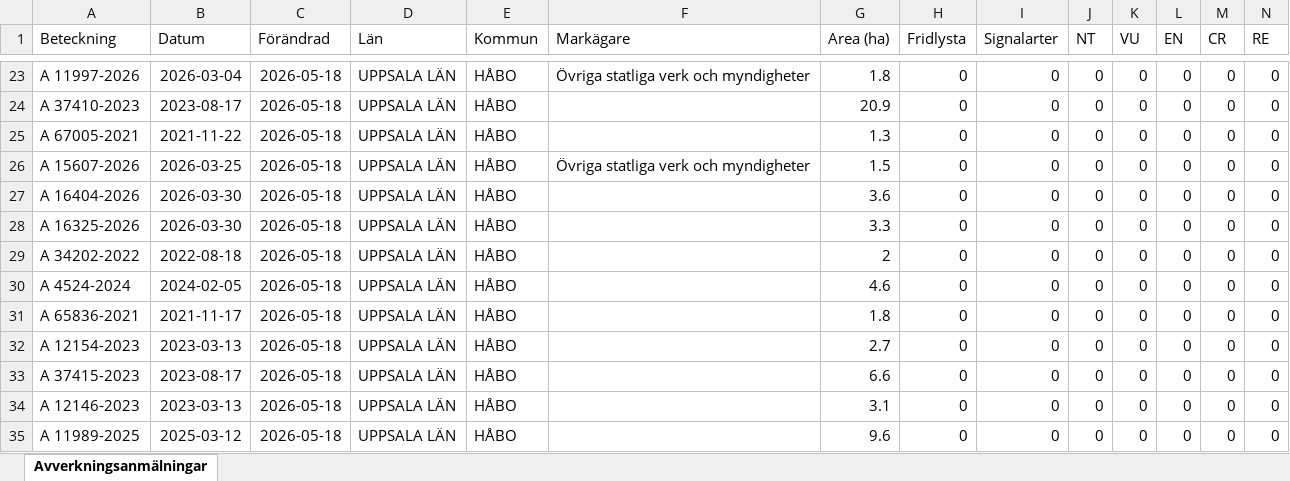
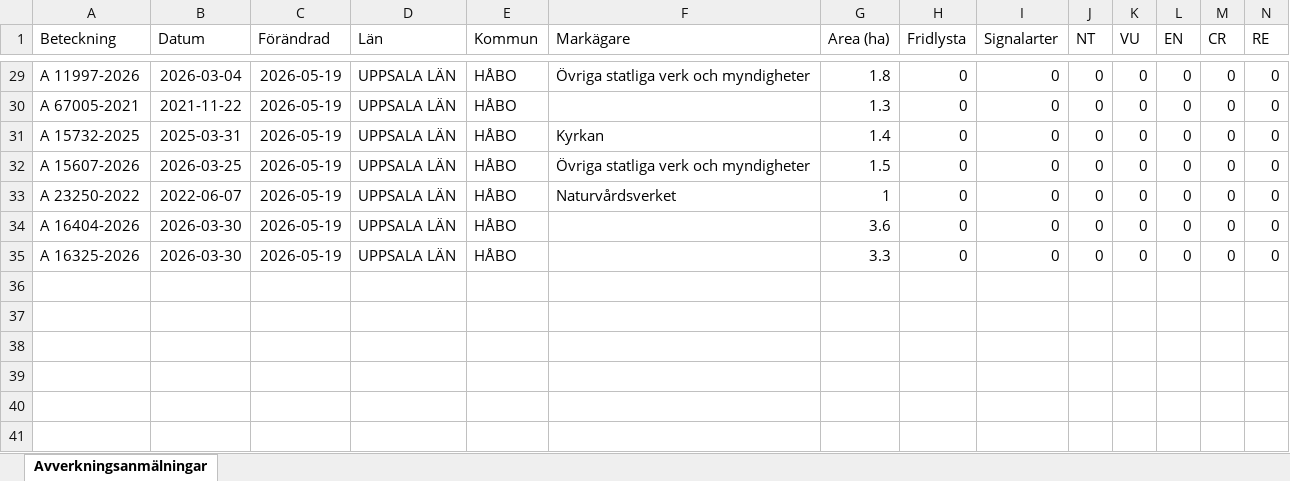
Before and after one commit to klasma/Logging_0305, an Excel workbook: Översikt HÅBO.xlsx, sheet Avverkningsanmälningar, drawn as a sheet; only a part is shown, gaps mark what is left out; values as stored, in another font and other column widths than the file's, no borders; removed rows and columns are numbered as before the commit, all else as after; rows hold the shown columns only; the diff covers the shown part only; the diff names each change by its address in the sheet, - before the commit and + after, or states it on an @@ line.

```diff
--- a/Översikt HÅBO.xlsx (sheet Avverkningsanmälningar)
+++ b/Översikt HÅBO.xlsx (sheet Avverkningsanmälningar)
-C29 (Förändrad): 2026-05-18
+C29 (Förändrad): 2026-05-19
-row 24: A 37410-2023 | 2023-08-17 | 2026-05-18 | UPPSALA LÄN | HÅBO |  | 20.9 | 0 | 0 | 0 | 0 | 0 | 0 | 0
-C30 (Förändrad): 2026-05-18
+C30 (Förändrad): 2026-05-19
+row 31: A 15732-2025 | 2025-03-31 | 2026-05-19 | UPPSALA LÄN | HÅBO | Kyrkan | 1.4 | 0 | 0 | 0 | 0 | 0 | 0 | 0
-C32 (Förändrad): 2026-05-18
+C32 (Förändrad): 2026-05-19
+row 33: A 23250-2022 | 2022-06-07 | 2026-05-19 | UPPSALA LÄN | HÅBO | Naturvårdsverket | 1 | 0 | 0 | 0 | 0 | 0 | 0 | 0
-C34:C35 (Förändrad): 2026-05-18
+C34:C35 (Förändrad): 2026-05-19
-row 29: A 34202-2022 | 2022-08-18 | 2026-05-18 | UPPSALA LÄN | HÅBO |  | 2 | 0 | 0 | 0 | 0 | 0 | 0 | 0
-row 30: A 4524-2024 | 2024-02-05 | 2026-05-18 | UPPSALA LÄN | HÅBO |  | 4.6 | 0 | 0 | 0 | 0 | 0 | 0 | 0
-row 31: A 65836-2021 | 2021-11-17 | 2026-05-18 | UPPSALA LÄN | HÅBO |  | 1.8 | 0 | 0 | 0 | 0 | 0 | 0 | 0
-row 32: A 12154-2023 | 2023-03-13 | 2026-05-18 | UPPSALA LÄN | HÅBO |  | 2.7 | 0 | 0 | 0 | 0 | 0 | 0 | 0
-row 33: A 37415-2023 | 2023-08-17 | 2026-05-18 | UPPSALA LÄN | HÅBO |  | 6.6 | 0 | 0 | 0 | 0 | 0 | 0 | 0
-row 34: A 12146-2023 | 2023-03-13 | 2026-05-18 | UPPSALA LÄN | HÅBO |  | 3.1 | 0 | 0 | 0 | 0 | 0 | 0 | 0
-row 35: A 11989-2025 | 2025-03-12 | 2026-05-18 | UPPSALA LÄN | HÅBO |  | 9.6 | 0 | 0 | 0 | 0 | 0 | 0 | 0
```
Also changed, not shown: 8 added rows, 2 removed rows and 37 edited cells elsewhere in this sheet, artfynd/A 16618-2024 artfynd.xlsx, artfynd/A 22010-2025 artfynd.xlsx, 46 other files.
